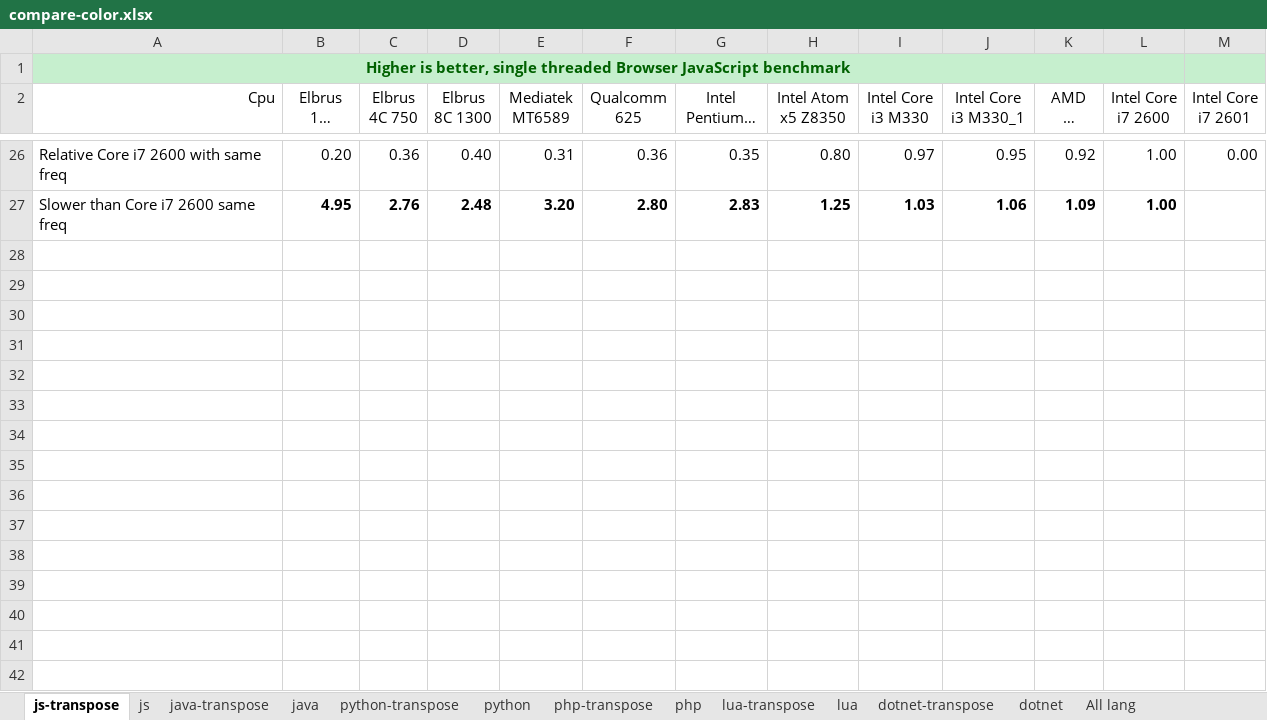
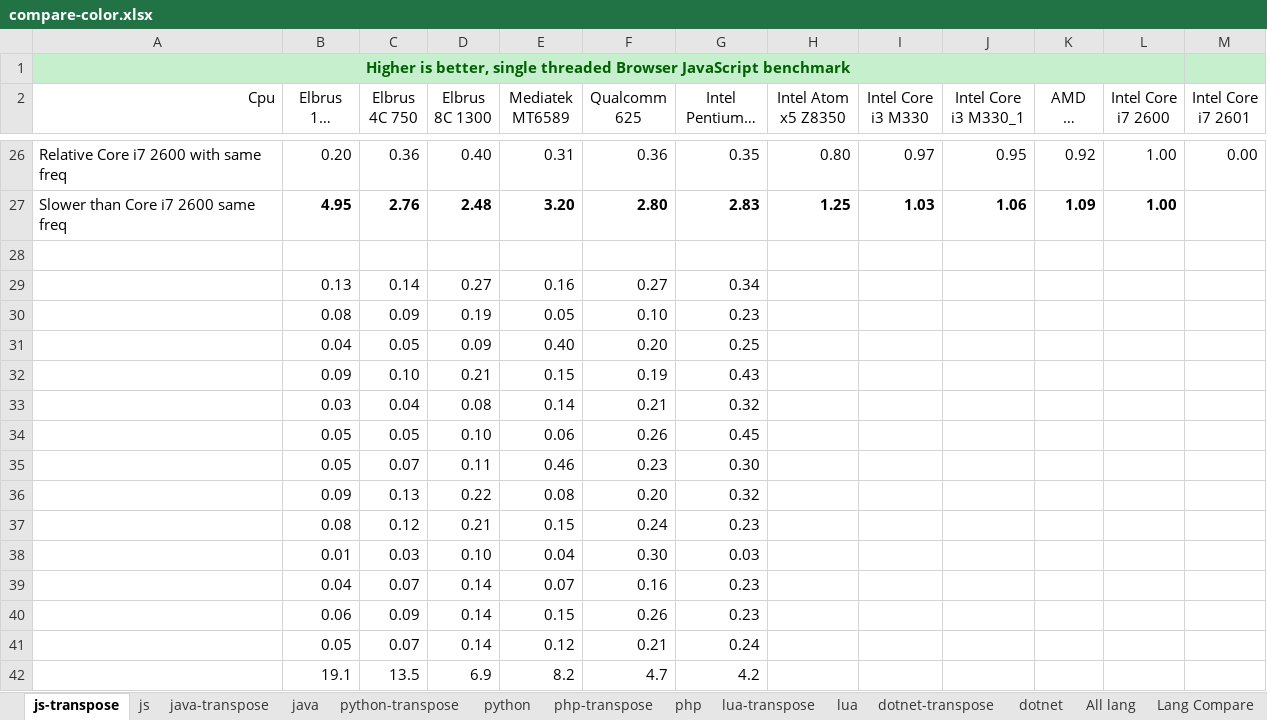
Before and after one commit to EntityFX/EntityFX-Bench, an Excel workbook: results/compare-color.xlsx, sheet js-transpose, drawn as a sheet; only a part is shown, gaps mark what is left out; long unchanged cells end in …; values as stored, in another font and other column widths than the file's, no borders; charts and pictures and conditional formats and table styles not drawn; the diff names each change by its address in the sheet, - before the commit and + after, or states it on an @@ line.

Commit message:
Compare doc

```diff
--- a/results/compare-color.xlsx (sheet js-transpose)
+++ b/results/compare-color.xlsx (sheet js-transpose)
+sheet tab: Lang Compare
+row 28: (empty)
+row 29:  | 0.13 | 0.14 | 0.27 | 0.16 | 0.27 | 0.34
+row 30:  | 0.08 | 0.09 | 0.19 | 0.05 | 0.10 | 0.23
+row 31:  | 0.04 | 0.05 | 0.09 | 0.40 | 0.20 | 0.25
+row 32:  | 0.09 | 0.10 | 0.21 | 0.15 | 0.19 | 0.43
+row 33:  | 0.03 | 0.04 | 0.08 | 0.14 | 0.21 | 0.32
+row 34:  | 0.05 | 0.05 | 0.10 | 0.06 | 0.26 | 0.45
+row 35:  | 0.05 | 0.07 | 0.11 | 0.46 | 0.23 | 0.30
+row 36:  | 0.09 | 0.13 | 0.22 | 0.08 | 0.20 | 0.32
+row 37:  | 0.08 | 0.12 | 0.21 | 0.15 | 0.24 | 0.23
+row 38:  | 0.01 | 0.03 | 0.10 | 0.04 | 0.30 | 0.03
+row 39:  | 0.04 | 0.07 | 0.14 | 0.07 | 0.16 | 0.23
+row 40:  | 0.06 | 0.09 | 0.14 | 0.15 | 0.26 | 0.23
+row 41:  | 0.05 | 0.07 | 0.14 | 0.12 | 0.21 | 0.24
+row 42:  | 19.1 | 13.5 | 6.9 | 8.2 | 4.7 | 4.2
```
Also changed, not shown: sheet php-transpose, sheet python-transpose, sheet lua-transpose, formulas that keep their value, charts or pictures, 1 other file.
